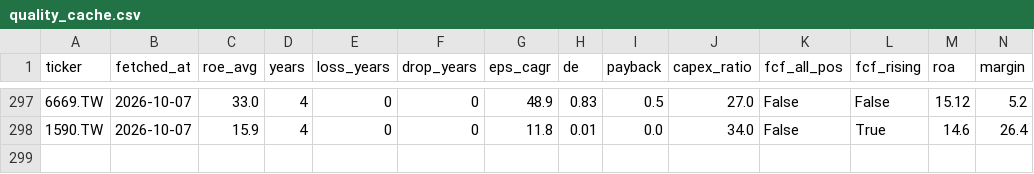
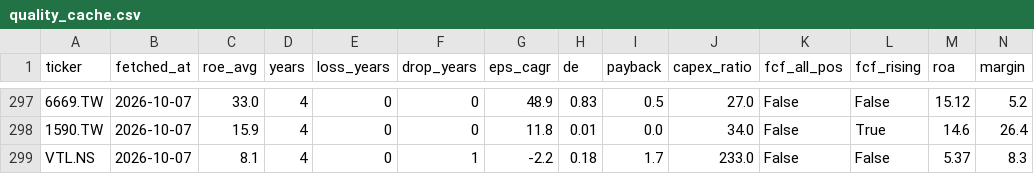
Before and after one commit to hsalehi10087/stock-scanner, a CSV file: quality_cache.csv, drawn as a sheet; only a part is shown, gaps mark what is left out; rows hold the shown columns only; the diff names each change by its address in the sheet, - before the commit and + after, or states it on an @@ line.

```diff
--- a/quality_cache.csv
+++ b/quality_cache.csv
+row 299: VTL.NS | 2026-10-07 | 8.1 | 4 | 0 | 1 | -2.2 | 0.18 | 1.7 | 233.0 | False | False | 5.37 | 8.3
```
Also changed, not shown: fundamentals_watch.csv, quality_track.csv, 1 other file.
